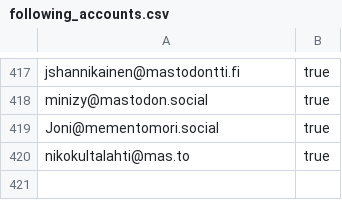
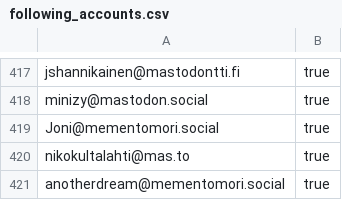
Before and after one commit to ronilaukkarinen/finnish-mastodon-users, a CSV file: following_accounts.csv, drawn as a sheet; only a part is shown, gaps mark what is left out.

Commit message:
Add anotherdream@mementomori.social

```diff
--- a/following_accounts.csv
+++ b/following_accounts.csv
@@ -420 +420,2 @@ Joni@mementomori.social, true
 nikokultalahti@mas.to, true
+anotherdream@mementomori.social, true
```
